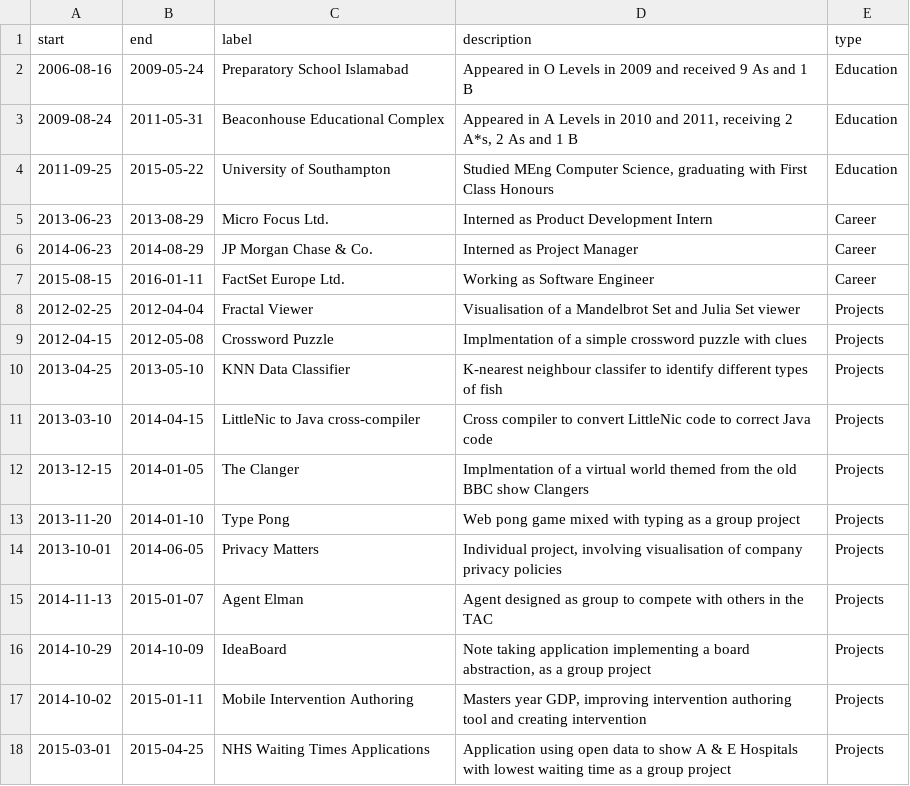
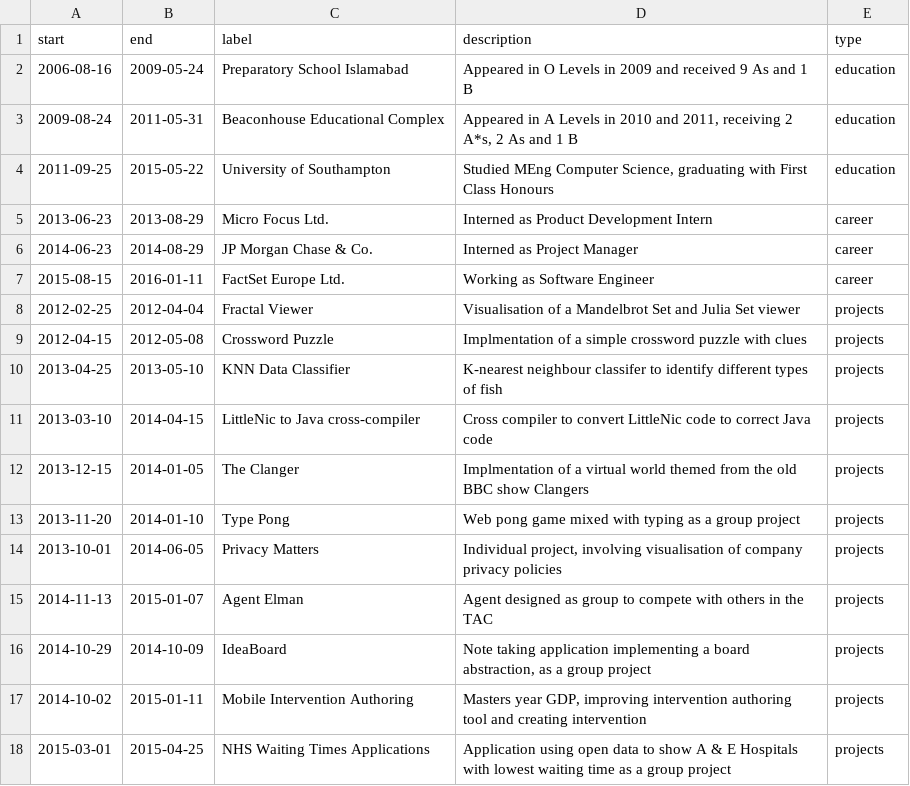
Before and after one commit to themakshter/themakshter.github.io, a CSV file: data/own_timeline.csv, drawn as a sheet.

Commit message:
Add colours for different labels

```diff
--- a/data/own_timeline.csv
+++ b/data/own_timeline.csv
@@ -1,18 +1,18 @@
 start,end,label,description,type
-2006-08-16,2009-05-24,Preparatory School Islamabad,Appeared in O Levels in 2009 and received 9 As and 1 B,Education
-2009-08-24,2011-05-31,Beaconhouse Educational Complex,"Appeared in A Levels in 2010 and 2011, receiving 2 A*s, 2 As and 1 B",Education
-2011-09-25,2015-05-22,University of Southampton,"Studied MEng Computer Science, graduating with First Class Honours",Education
-2013-06-23,2013-08-29,Micro Focus Ltd.,Interned as Product Development Intern,Career
-2014-06-23,2014-08-29,JP Morgan Chase & Co.,Interned as Project Manager,Career
-2015-08-15,2016-01-11,FactSet Europe Ltd.,Working as Software Engineer,Career
-2012-02-25,2012-04-04,Fractal Viewer,Visualisation of a Mandelbrot Set and Julia Set viewer,Projects
-2012-04-15,2012-05-08,Crossword Puzzle,Implmentation of a simple crossword puzzle with clues,Projects
-2013-04-25,2013-05-10,KNN Data Classifier,K-nearest neighbour classifer to identify different types of fish,Projects
-2013-03-10,2014-04-15,LittleNic to Java cross-compiler,Cross compiler to convert LittleNic code to correct Java code,Projects
-2013-12-15,2014-01-05,The Clanger,Implmentation of a virtual world themed from the old BBC show Clangers,Projects
-2013-11-20,2014-01-10,Type Pong,Web pong game mixed with typing as a group project,Projects
-2013-10-01,2014-06-05,Privacy Matters,"Individual project, involving visualisation of company privacy policies",Projects
-2014-11-13,2015-01-07,Agent Elman,Agent designed as group to compete with others in the TAC,Projects
-2014-10-29,2014-10-09,IdeaBoard,"Note taking application implementing a board abstraction, as a group project",Projects
-2014-10-02,2015-01-11,Mobile Intervention Authoring,"Masters year GDP, improving intervention authoring tool and creating intervention",Projects
-2015-03-01,2015-04-25,NHS Waiting Times Applications,Application using open data to show A & E Hospitals with lowest waiting time as a group project,Projects
+2006-08-16,2009-05-24,Preparatory School Islamabad,Appeared in O Levels in 2009 and received 9 As and 1 B,education
+2009-08-24,2011-05-31,Beaconhouse Educational Complex,"Appeared in A Levels in 2010 and 2011, receiving 2 A*s, 2 As and 1 B",education
+2011-09-25,2015-05-22,University of Southampton,"Studied MEng Computer Science, graduating with First Class Honours",education
+2013-06-23,2013-08-29,Micro Focus Ltd.,Interned as Product Development Intern,career
+2014-06-23,2014-08-29,JP Morgan Chase & Co.,Interned as Project Manager,career
+2015-08-15,2016-01-11,FactSet Europe Ltd.,Working as Software Engineer,career
+2012-02-25,2012-04-04,Fractal Viewer,Visualisation of a Mandelbrot Set and Julia Set viewer,projects
+2012-04-15,2012-05-08,Crossword Puzzle,Implmentation of a simple crossword puzzle with clues,projects
+2013-04-25,2013-05-10,KNN Data Classifier,K-nearest neighbour classifer to identify different types of fish,projects
+2013-03-10,2014-04-15,LittleNic to Java cross-compiler,Cross compiler to convert LittleNic code to correct Java code,projects
+2013-12-15,2014-01-05,The Clanger,Implmentation of a virtual world themed from the old BBC show Clangers,projects
+2013-11-20,2014-01-10,Type Pong,Web pong game mixed with typing as a group project,projects
+2013-10-01,2014-06-05,Privacy Matters,"Individual project, involving visualisation of company privacy policies",projects
+2014-11-13,2015-01-07,Agent Elman,Agent designed as group to compete with others in the TAC,projects
+2014-10-29,2014-10-09,IdeaBoard,"Note taking application implementing a board abstraction, as a group project",projects
+2014-10-02,2015-01-11,Mobile Intervention Authoring,"Masters year GDP, improving intervention authoring tool and creating intervention",projects
+2015-03-01,2015-04-25,NHS Waiting Times Applications,Application using open data to show A & E Hospitals with lowest waiting time as a group project,projects
```
Also changed, not shown: 2 other files.
